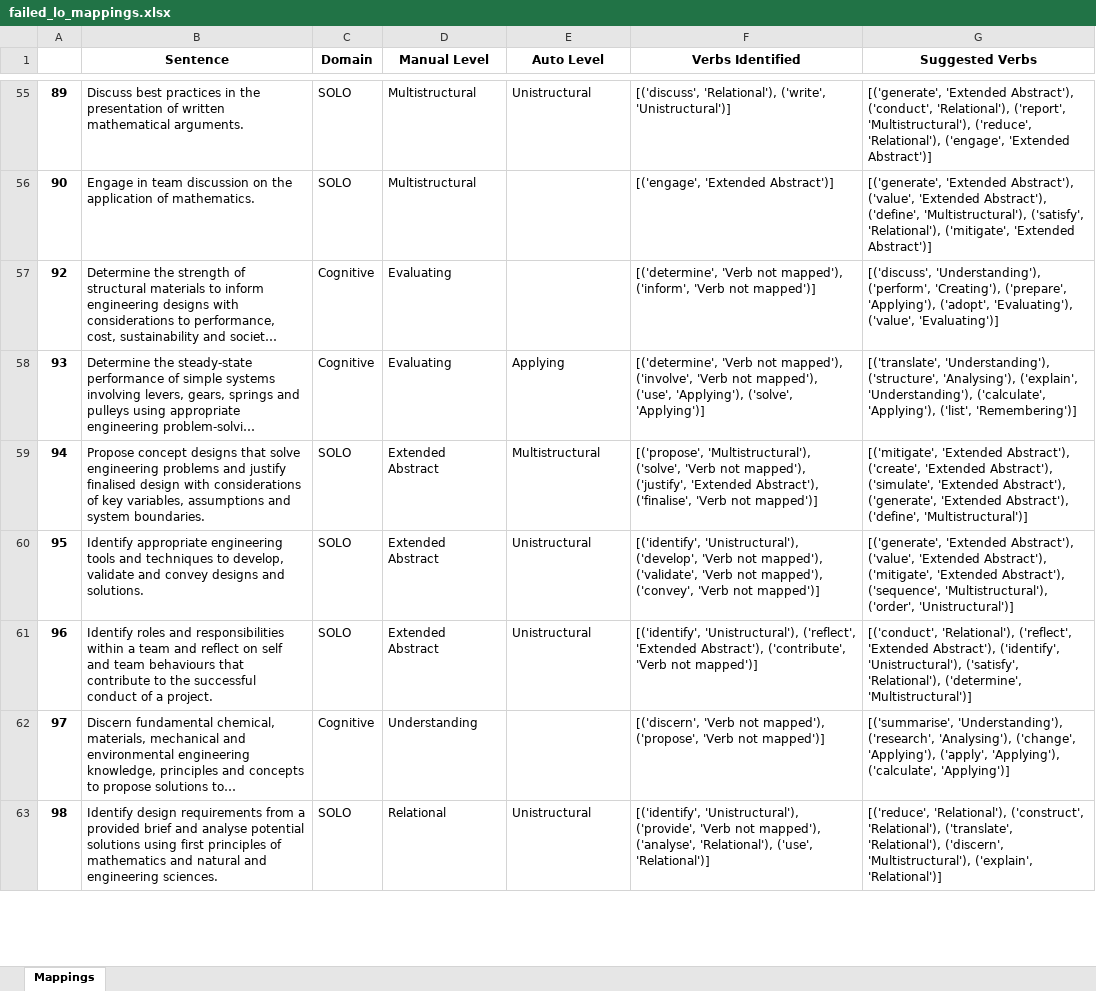
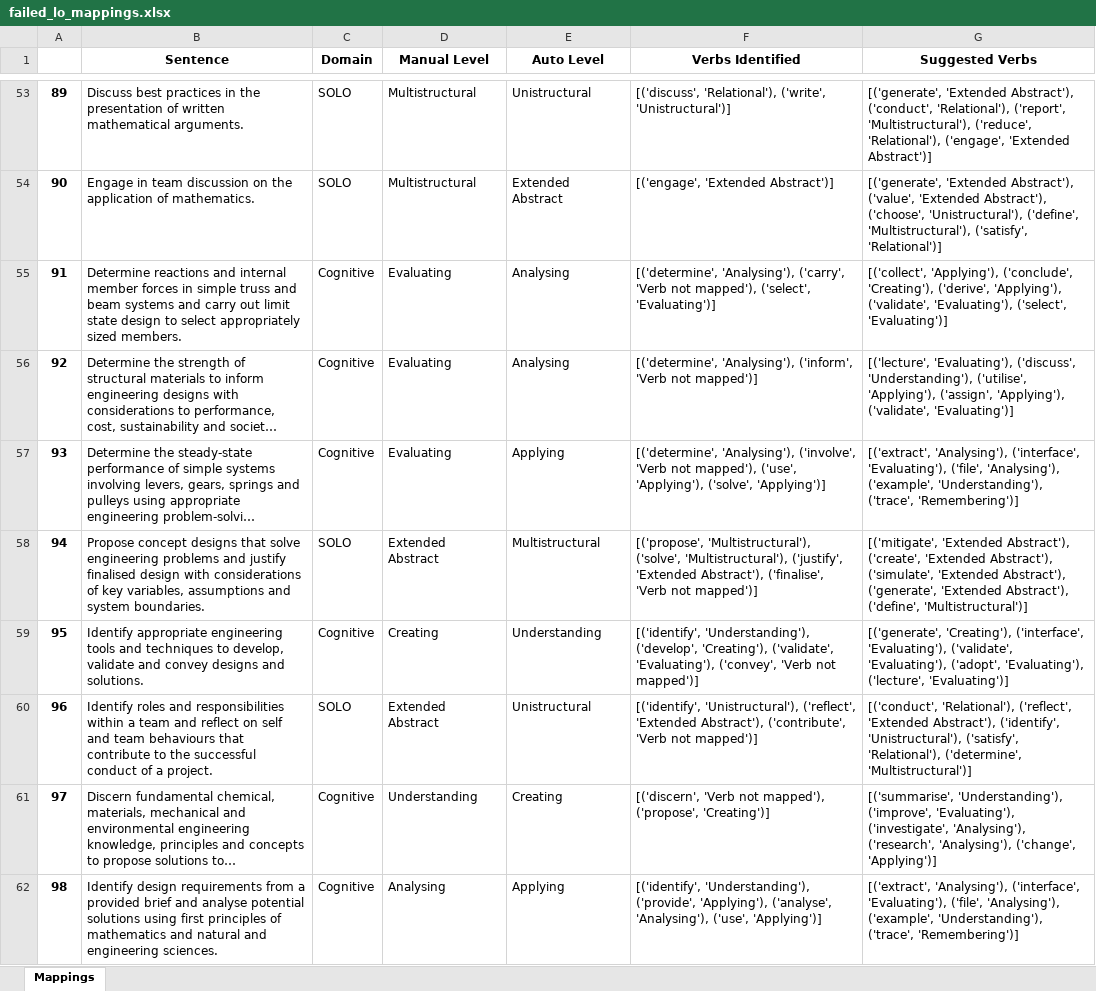
Before and after one commit to 3drdsh3in/Course_Design_For_Accreditation, an Excel workbook: outputs/failed_lo_mappings.xlsx, sheet Mappings, drawn as a sheet; only a part is shown, gaps mark what is left out; long unchanged cells end in …; values as stored, in another font and other column widths than the file's, no borders; addresses are those after the commit; the diff covers the shown part only; the diff names each change by its address in the sheet, - before the commit and + after, or states it on an @@ line.

Commit message:
Appropriately merged changes deleted by git

```diff
--- a/outputs/failed_lo_mappings.xlsx (sheet Mappings)
+++ b/outputs/failed_lo_mappings.xlsx (sheet Mappings)
-E54 (Auto Level): (empty)
+E54 (Auto Level): Extended Abstract
-G54 (Suggested Verbs): …'Extended Abstract'), ('define', 'Multistructural'), ('satisfy', 'Relational'), ('mitigate', 'Extended Abstract')]
+G54 (Suggested Verbs): …'Extended Abstract'), ('choose', 'Unistructural'), ('define', 'Multistructural'), ('satisfy', 'Relational')]
+row 55: 91 | Determine reactions and internal member forces in simple truss and beam systems and carry out limit state design to select appropriately sized members. | Cognitive | Evaluating | Analysing | [('determine', 'Analysing'), ('carry', 'Verb not mapped'), ('select', 'Evaluating')] | [('collect', 'Applying'), ('conclude', 'Creating'), ('derive', 'Applying'), ('validate', 'Evaluating'), ('select', 'Evaluating')]
-E56 (Auto Level): (empty)
+E56 (Auto Level): Analysing
-F56 (Verbs Identified): [('determine', 'Verb not mapped'), ('inform', 'Verb…
+F56 (Verbs Identified): [('determine', 'Analysing'), ('inform', 'Verb…
-G56 (Suggested Verbs): [('discuss', 'Understanding'), ('perform', 'Creating'), ('prepare', 'Applying'), ('adopt', 'Evaluating'), ('value', 'Evaluating')]
+G56 (Suggested Verbs): [('lecture', 'Evaluating'), ('discuss', 'Understanding'), ('utilise', 'Applying'), ('assign', 'Applying'), ('validate', 'Evaluating')]
-F57 (Verbs Identified): [('determine', 'Verb not mapped'), ('involve', 'Verb…
+F57 (Verbs Identified): [('determine', 'Analysing'), ('involve', 'Verb…
-G57 (Suggested Verbs): [('translate', 'Understanding'), ('structure', 'Analysing'), ('explain', 'Understanding'), ('calculate', 'Applying'), ('list', 'Remembering')]
+G57 (Suggested Verbs): [('extract', 'Analysing'), ('interface', 'Evaluating'), ('file', 'Analysing'), ('example', 'Understanding'), ('trace', 'Remembering')]
-F58 (Verbs Identified): …'Multistructural'), ('solve', 'Verb not mapped'), ('justify', 'Extended…
+F58 (Verbs Identified): …'Multistructural'), ('solve', 'Multistructural'), ('justify', 'Extended…
-C59 (Domain): SOLO
+C59 (Domain): Cognitive
-D59 (Manual Level): Extended Abstract
+D59 (Manual Level): Creating
-E59 (Auto Level): Unistructural
+E59 (Auto Level): Understanding
-F59 (Verbs Identified): [('identify', 'Unistructural'), ('develop', 'Verb not mapped'), ('validate', 'Verb not mapped'), ('convey', 'Verb…
+F59 (Verbs Identified): [('identify', 'Understanding'), ('develop', 'Creating'), ('validate', 'Evaluating'), ('convey', 'Verb…
-G59 (Suggested Verbs): [('generate', 'Extended Abstract'), ('value', 'Extended Abstract'), ('mitigate', 'Extended Abstract'), ('sequence', 'Multistructural'), ('order', 'Unistructural')]
+G59 (Suggested Verbs): [('generate', 'Creating'), ('interface', 'Evaluating'), ('validate', 'Evaluating'), ('adopt', 'Evaluating'), ('lecture', 'Evaluating')]
-E61 (Auto Level): (empty)
+E61 (Auto Level): Creating
-F61 (Verbs Identified): …mapped'), ('propose', 'Verb not mapped')]
+F61 (Verbs Identified): …mapped'), ('propose', 'Creating')]
-G61 (Suggested Verbs): [('summarise', 'Understanding'), ('research', 'Analysing'), ('change', 'Applying'), ('apply', 'Applying'), ('calculate', 'Applying')]
+G61 (Suggested Verbs): [('summarise', 'Understanding'), ('improve', 'Evaluating'), ('investigate', 'Analysing'), ('research', 'Analysing'), ('change', 'Applying')]
-C62 (Domain): SOLO
+C62 (Domain): Cognitive
-D62 (Manual Level): Relational
+D62 (Manual Level): Analysing
-E62 (Auto Level): Unistructural
+E62 (Auto Level): Applying
-F62 (Verbs Identified): [('identify', 'Unistructural'), ('provide', 'Verb not mapped'), ('analyse', 'Relational'), ('use', 'Relational')]
+F62 (Verbs Identified): [('identify', 'Understanding'), ('provide', 'Applying'), ('analyse', 'Analysing'), ('use', 'Applying')]
-G62 (Suggested Verbs): [('reduce', 'Relational'), ('construct', 'Relational'), ('translate', 'Relational'), ('discern', 'Multistructural'), ('explain', 'Relational')]
+G62 (Suggested Verbs): [('extract', 'Analysing'), ('interface', 'Evaluating'), ('file', 'Analysing'), ('example', 'Understanding'), ('trace', 'Remembering')]
```
Also changed, not shown: 6 added rows, 12 removed rows and 155 edited cells elsewhere in this sheet, 5 other files.
